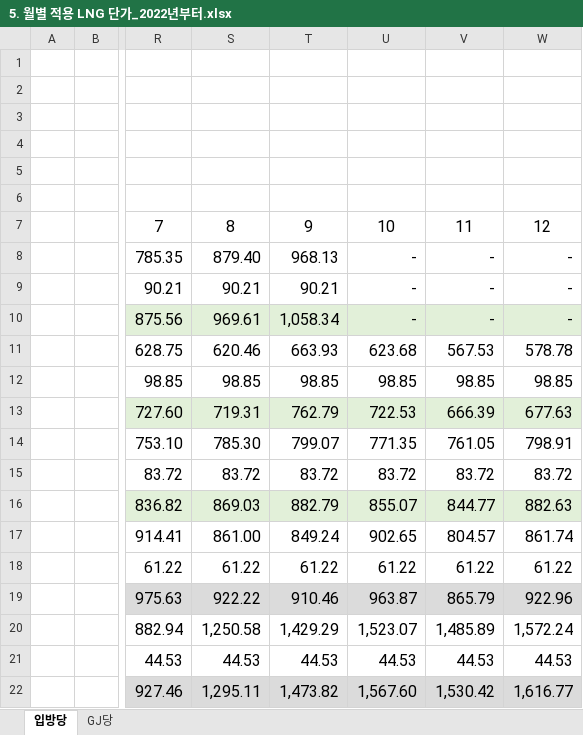
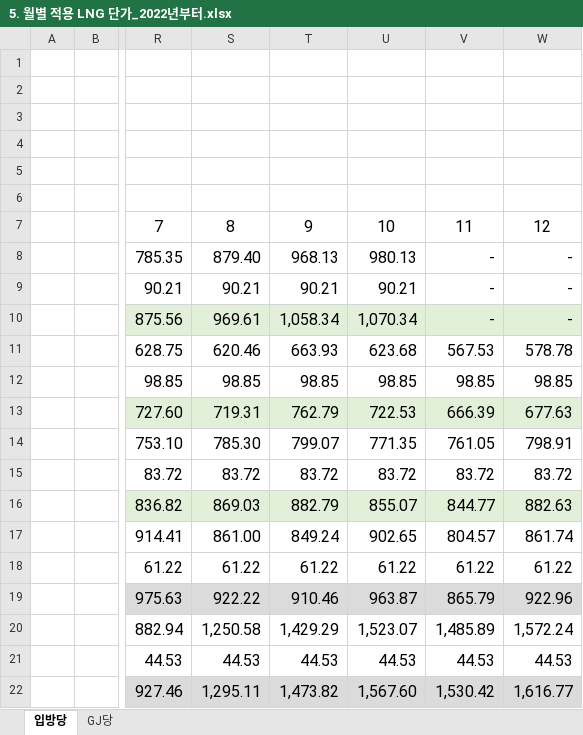
Before and after one commit to shycrt-lgtm/KPX-Daily-Report, an Excel workbook: 5. 월별 적용 LNG 단가_2022년부터.xlsx, sheet 입방당, drawn as a sheet; only a part is shown, gaps mark what is left out; values as stored, in another font and other column widths than the file's, no borders; the diff names each change by its address in the sheet, - before the commit and + after, or states it on an @@ line.

Commit message:
Add files via upload

```diff
--- a/5. 월별 적용 LNG 단가_2022년부터.xlsx (sheet 입방당)
+++ b/5. 월별 적용 LNG 단가_2022년부터.xlsx (sheet 입방당)
-U8: -
+U8: 980.13
-U9: -
+U9: 90.21
-U10: -
+U10: 1,070.34
```
Also changed, not shown: sheet GJ당.
